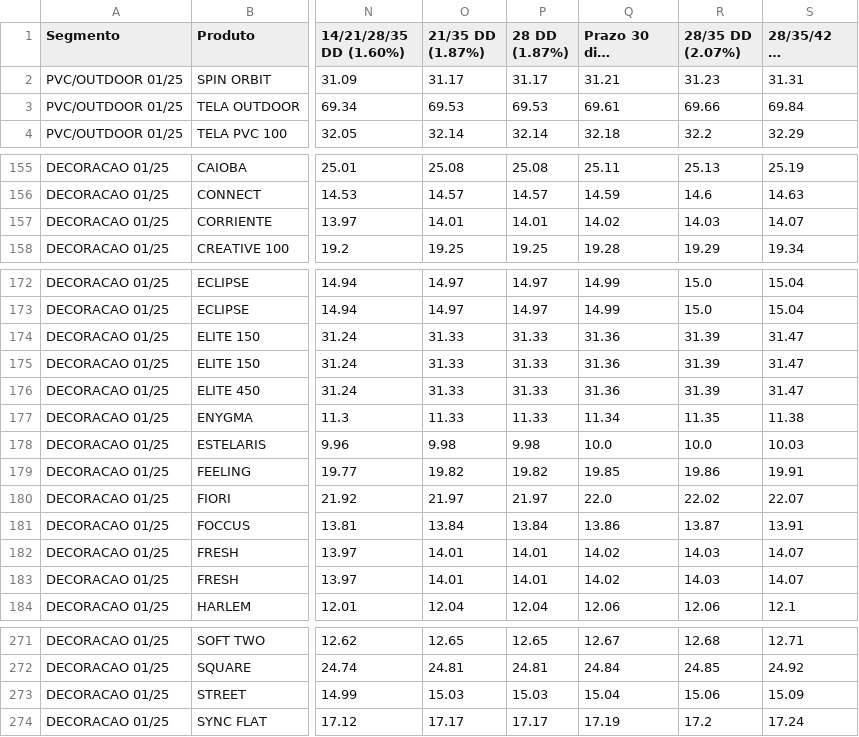
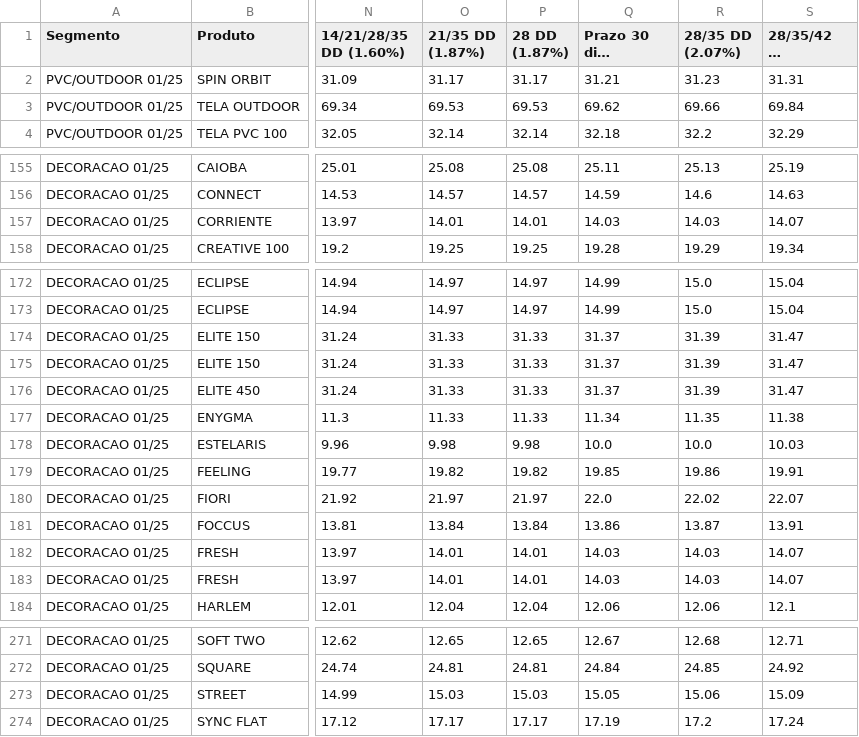
Before and after one commit to catrixtabela/tabela, a CSV file: tabela.csv, drawn as a sheet; only a part is shown, gaps mark what is left out; long unchanged cells end in …; the diff names each change by its address in the sheet, - before the commit and + after, or states it on an @@ line.

Commit message:
Update tabela.csv

```diff
--- a/tabela.csv
+++ b/tabela.csv
-Q3 (Prazo 30 dias (2.00%)): 69.61
+Q3 (Prazo 30 dias (2.00%)): 69.62
-Q157 (Prazo 30 dias (2.00%)): 14.02
+Q157 (Prazo 30 dias (2.00%)): 14.03
-Q174:Q176 (Prazo 30 dias (2.00%)): 31.36
+Q174:Q176 (Prazo 30 dias (2.00%)): 31.37
-Q182:Q183 (Prazo 30 dias (2.00%)): 14.02
+Q182:Q183 (Prazo 30 dias (2.00%)): 14.03
-Q273 (Prazo 30 dias (2.00%)): 15.04
+Q273 (Prazo 30 dias (2.00%)): 15.05
```
